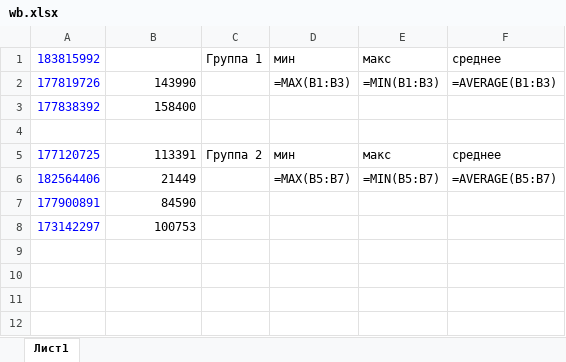
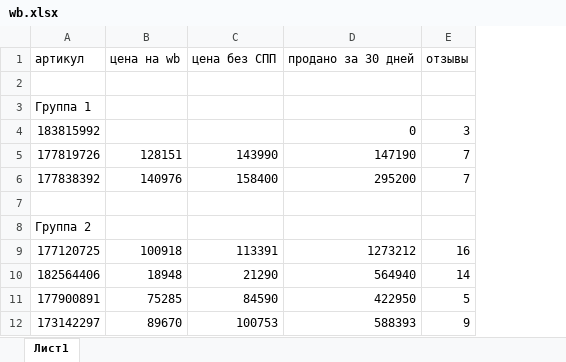
Before and after one commit to ZaharSavchin/spp, an Excel workbook: wb.xlsx, sheet Лист1, drawn as a sheet; values as stored, in another font and other column widths than the file's, no borders; formulas without a stored value are shown as written; removed rows and columns are numbered as before the commit, all else as after; the diff names each change by its address in the sheet, - before the commit and + after, or states it on an @@ line.

```diff
--- a/wb.xlsx (sheet Лист1)
+++ b/wb.xlsx (sheet Лист1)
+column B, rows 5-6: 128151 | 140976; rows 9-12: 100918 | 18948 | 75285 | 89670
-column C, rows 1-5: Группа 1 |  |  |  | Группа 2
-column D, rows 1-6: мин | =MAX(B1:B3) |  |  | мин | =MAX(B5:B7)
-column E, rows 1-6: макс | =MIN(B1:B3) |  |  | макс | =MIN(B5:B7)
-column F, rows 1-6: среднее | =AVERAGE(B1:B3) |  |  | среднее | =AVERAGE(B5:B7)
+column D, rows 4-6: 0 | 147190 | 295200; rows 9-12: 1273212 | 564940 | 422950 | 588393
+column E, rows 4-6: 3 | 7 | 7; rows 9-12: 16 | 14 | 5 | 9
+row 1: артикул | цена на wb | цена без СПП | продано за 30 дней | отзывы
+row 2: (empty)
+row 3: Группа 1
-A4:A6 text colour: #0000FF
+A4:A6 text colour: black
+row 8: Группа 2
-A9:A12 text colour: #0000FF
+A9:A12 text colour: black
-C10: 21449
+C10: 21290
```
Also changed, not shown: 8 other files.
